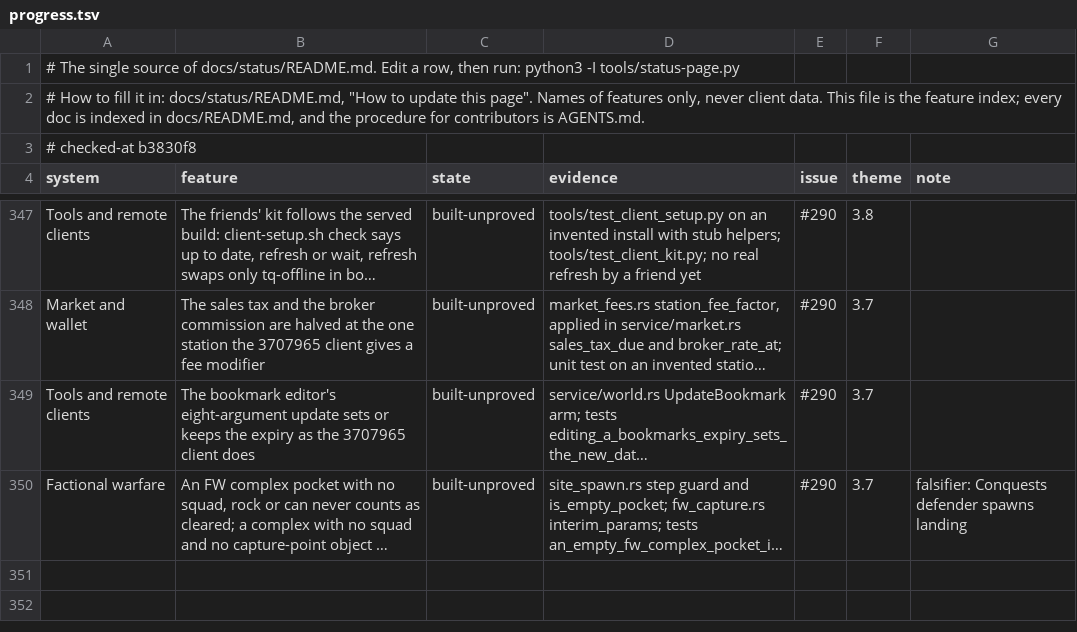
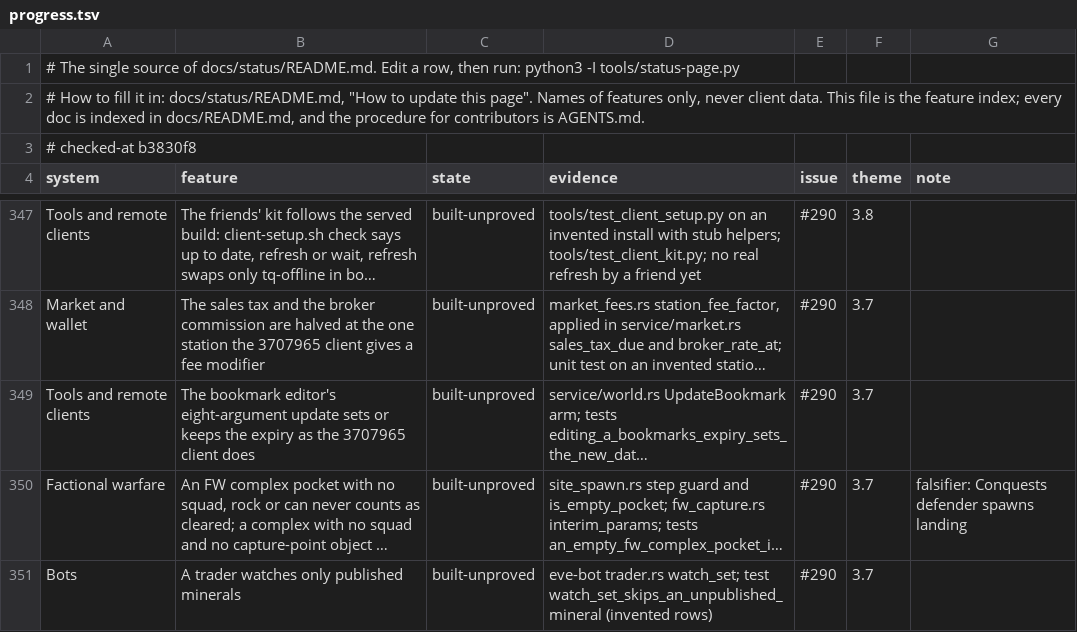
Before and after one commit to hotshotjosh/space-offline, a TSV file: docs/status/progress.tsv, drawn as a sheet; only a part is shown, gaps mark what is left out; long unchanged cells end in …; the diff names each change by its address in the sheet, - before the commit and + after, or states it on an @@ line.

Commit message:
The trader's mineral watch list holds only published minerals (#290)
- The trader's mineral watch list holds only published minerals (#290)

Files (6):
  M docs/status/README.md
  M docs/status/left.svg
  M docs/status/overall.svg
  M docs/status/progress.tsv
  M docs/status/systems.svg
  M server/crates/eve-bot/src/trader.rs

```diff
--- a/docs/status/progress.tsv
+++ b/docs/status/progress.tsv
+row 351: Bots | A trader watches only published minerals | built-unproved | eve-bot trader.rs watch_set; test watch_set_skips_an_unpublished_mineral (invented rows) | #290 | 3.7
```
Also changed, not shown: 5 other files.
